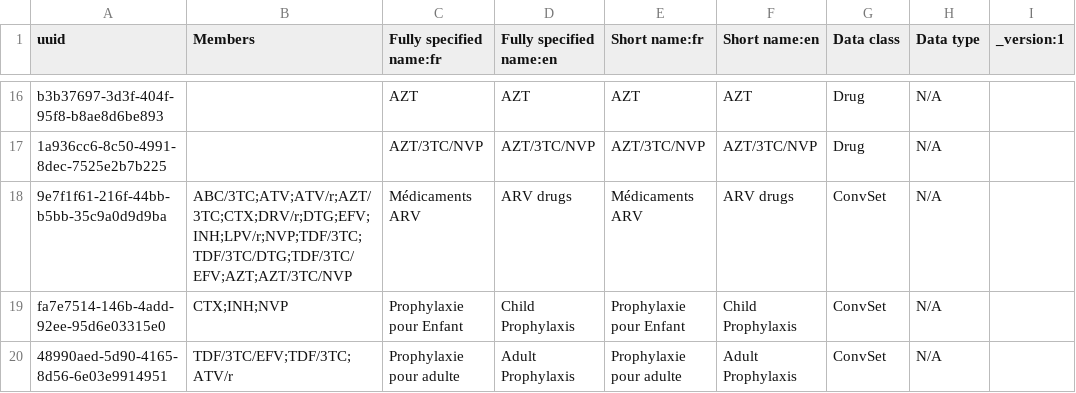
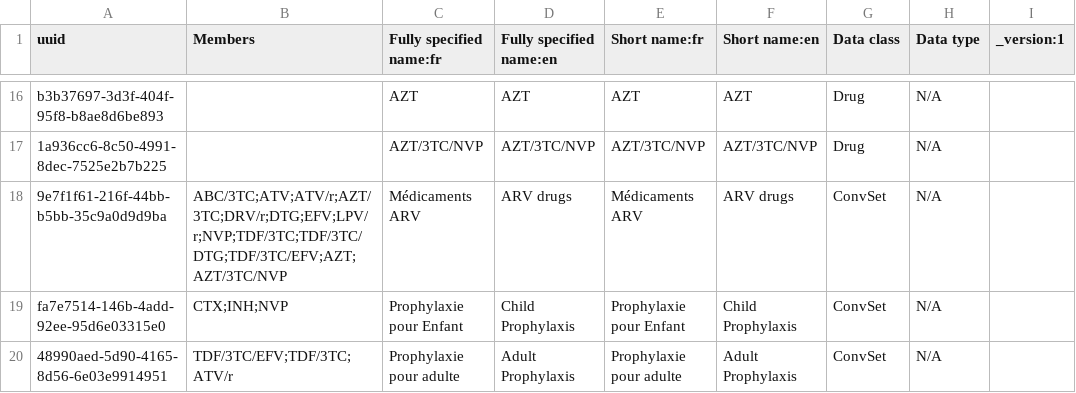
Before and after one commit to jembi/cameroon-bahmni-config, a CSV file: metadata/configuration/concepts/910_arv_drugs.csv, drawn as a sheet; only a part is shown, gaps mark what is left out; the diff names each change by its address in the sheet, - before the commit and + after, or states it on an @@ line.

Commit message:
COM-947 Remove INH and CTX from ARV drugs set Removed those concepts from the set.

```diff
--- a/metadata/configuration/concepts/910_arv_drugs.csv
+++ b/metadata/configuration/concepts/910_arv_drugs.csv
-B18 (Members): ABC/3TC;ATV;ATV/r;AZT/3TC;CTX;DRV/r;DTG;EFV;INH;LPV/r;NVP;TDF/3TC;TDF/3TC/DTG;TDF/3TC/EFV;AZT;AZT/3TC/NVP
+B18 (Members): ABC/3TC;ATV;ATV/r;AZT/3TC;DRV/r;DTG;EFV;LPV/r;NVP;TDF/3TC;TDF/3TC/DTG;TDF/3TC/EFV;AZT;AZT/3TC/NVP
```
